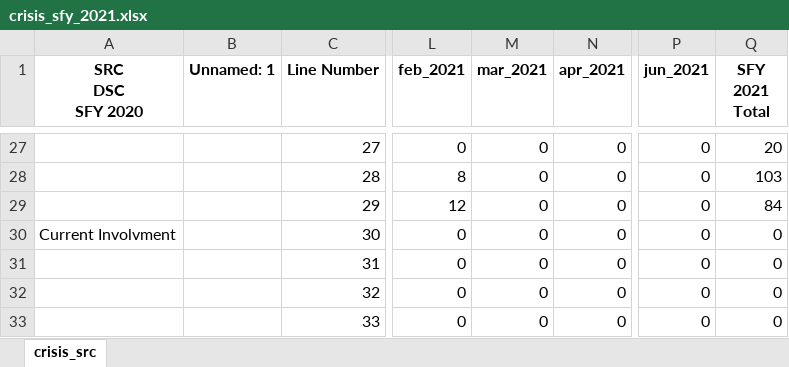
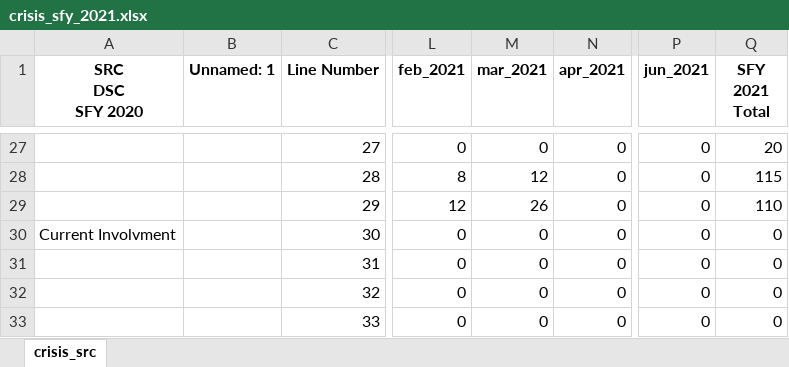
Before and after one commit to elijahanderson/RPA, an Excel workbook: src/csv/crisis_sfy_2021.xlsx, sheet crisis_src, drawn as a sheet; only a part is shown, gaps mark what is left out; values as stored, in another font and other column widths than the file's, no borders; the diff covers the shown part only; the diff names each change by its address in the sheet, - before the commit and + after, or states it on an @@ line.

```diff
--- a/src/csv/crisis_sfy_2021.xlsx (sheet crisis_src)
+++ b/src/csv/crisis_sfy_2021.xlsx (sheet crisis_src)
-M28 (mar_2021): 0
+M28 (mar_2021): 12
-Q28 (SFY 2021 Total): 103
+Q28 (SFY 2021 Total): 115
-M29 (mar_2021): 0
+M29 (mar_2021): 26
-Q29 (SFY 2021 Total): 84
+Q29 (SFY 2021 Total): 110
```
Also changed, not shown: 32 edited cells elsewhere in this sheet, 2 other files.
